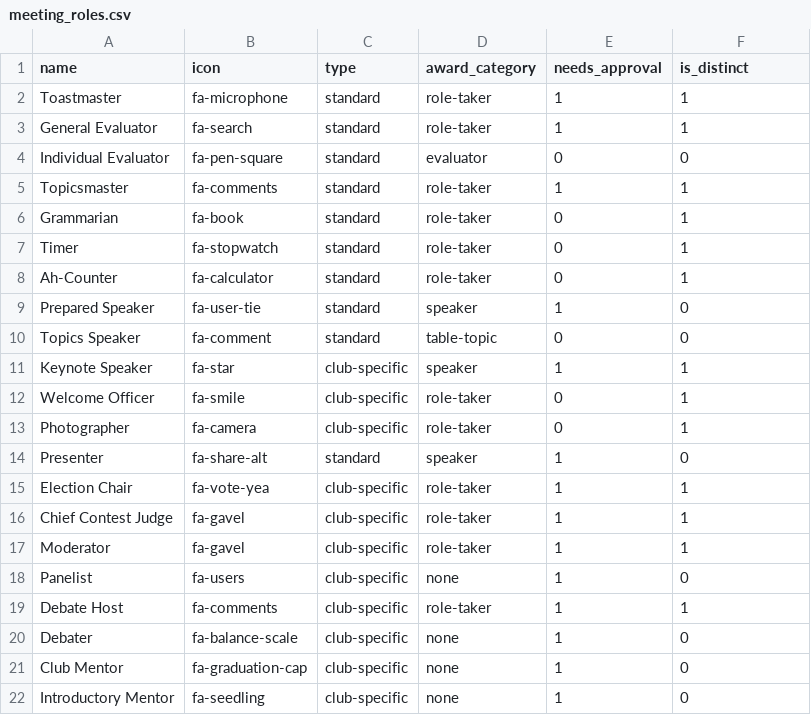
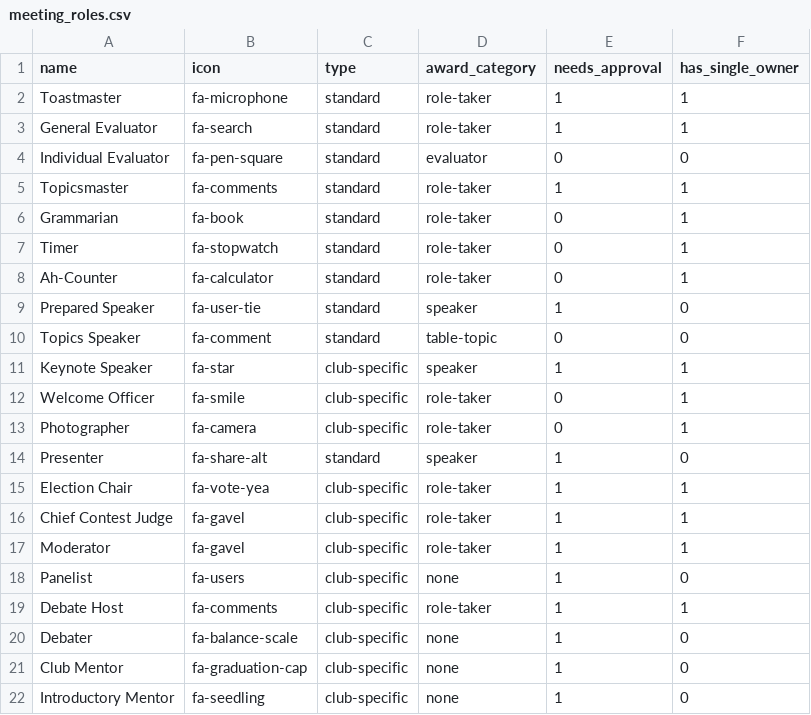
Before and after one commit to innoeduke/vpemaster, a CSV file: app/meeting_roles.csv, drawn as a sheet.

```diff
--- a/app/meeting_roles.csv
+++ b/app/meeting_roles.csv
@@ -1,2 +1,2 @@
-name,icon,type,award_category,needs_approval,is_distinct
+name,icon,type,award_category,needs_approval,has_single_owner
 Toastmaster,fa-microphone,standard,role-taker,1,1
```
Also changed, not shown: app/static/mtg_templates/default.csv, 57 other files.
